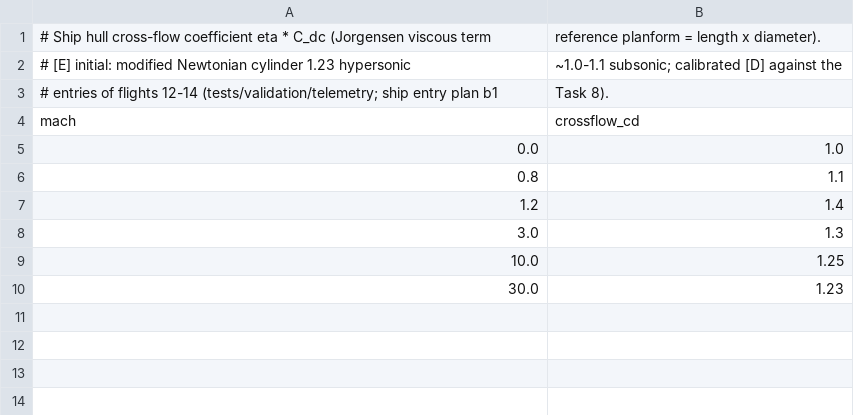
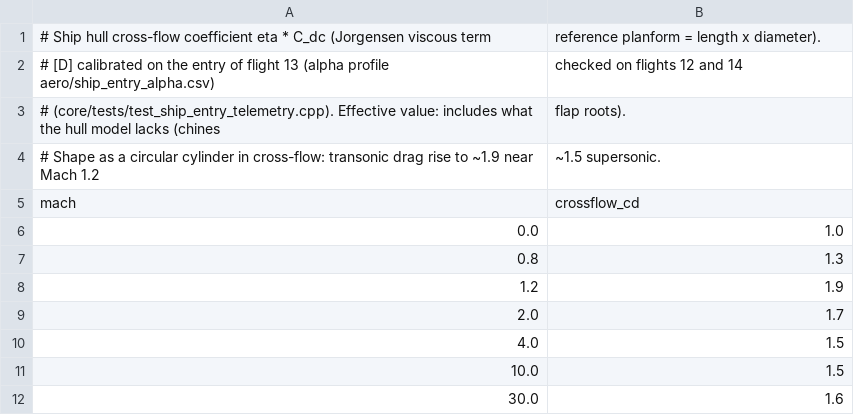
Before and after one commit to Tachy/Super-Heavy-Rocket-Simulator-VR, a CSV file: config/aero/ship_crossflow.csv, drawn as a sheet.

```diff
--- a/config/aero/ship_crossflow.csv
+++ b/config/aero/ship_crossflow.csv
@@ -1,10 +1,12 @@
 # Ship hull cross-flow coefficient eta * C_dc (Jorgensen viscous term, reference planform = length x diameter).
-# [E] initial: modified Newtonian cylinder 1.23 hypersonic, ~1.0-1.1 subsonic; calibrated [D] against the
-# entries of flights 12-14 (tests/validation/telemetry; ship entry plan b1, Task 8).
+# [D] calibrated on the entry of flight 13 (alpha profile aero/ship_entry_alpha.csv), checked on flights 12 and 14
+# (core/tests/test_ship_entry_telemetry.cpp). Effective value: includes what the hull model lacks (chines, flap roots).
+# Shape as a circular cylinder in cross-flow: transonic drag rise to ~1.9 near Mach 1.2, ~1.5 supersonic.
 mach,crossflow_cd
 0.0,1.0
-0.8,1.1
-1.2,1.4
-3.0,1.3
-10.0,1.25
-30.0,1.23
+0.8,1.3
+1.2,1.9
+2.0,1.7
+4.0,1.5
+10.0,1.5
+30.0,1.6
```
Also changed, not shown: 4 other files.
